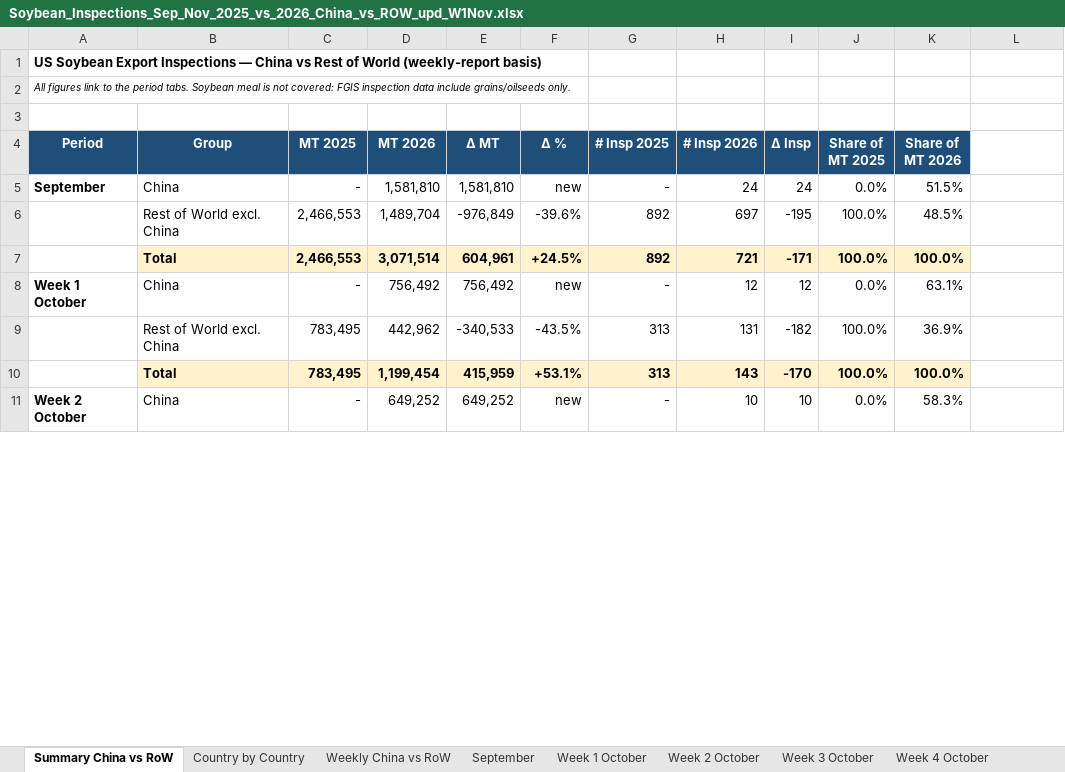
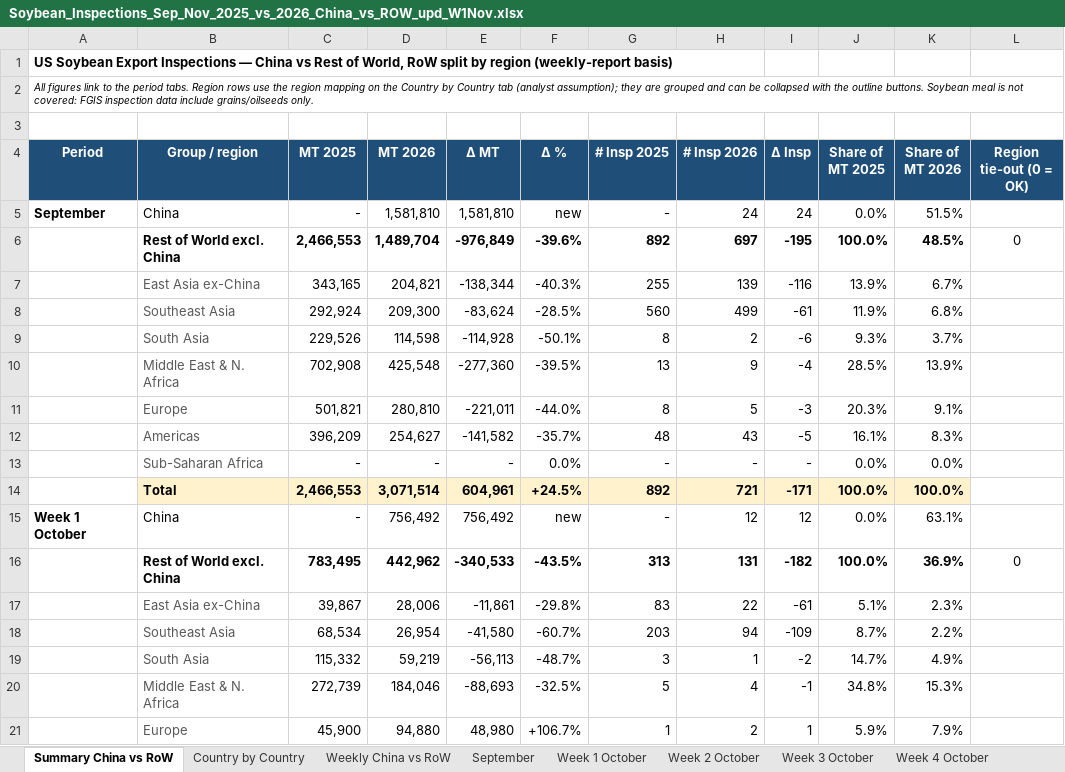
Before and after one commit to gg1980-coder/claude, an Excel workbook: Soybean_Inspections_Sep_Nov_2025_vs_2026_China_vs_ROW_upd_W1Nov.xlsx, sheet Summary China vs RoW, drawn as a sheet; only a part is shown; the shorter side is filled out with more unchanged rows; values as stored, in another font and other column widths than the file's, no borders; conditional formats not drawn; addresses are those after the commit; the diff covers the shown part only; the diff names each change by its address in the sheet, - before the commit and + after, or states it on an @@ line.

```diff
--- a/Soybean_Inspections_Sep_Nov_2025_vs_2026_China_vs_ROW_upd_W1Nov.xlsx (sheet Summary China vs RoW)
+++ b/Soybean_Inspections_Sep_Nov_2025_vs_2026_China_vs_ROW_upd_W1Nov.xlsx (sheet Summary China vs RoW)
-A1 (Period): …Rest of World (weekly-report basis)
+A1 (Period): …Rest of World, RoW split by region (weekly-report basis)
-A2 (Period): …period tabs. Soybean meal…
+A2 (Period): …period tabs. Region rows use the region mapping on the Country by Country tab (analyst assumption); they are grouped and can be collapsed with the outline buttons. Soybean meal…
-B4: Group
+B4: Group / region
-L4: (empty)
+L4: Region tie-out (0 = OK)
-L4 fill: none
+L4 fill: #1F4E78
-B6:K6 bold: off
+B6:K6 bold: on
-L6 (Region tie-out (0 = OK)): (empty)
+L6 (Region tie-out (0 = OK)): 0
+row 7:  | East Asia ex-China | 343,165 | 204,821 | -138,344 | -40.3% | 255 | 139 | -116 | 13.9% | 6.7%
+row 8:  | Southeast Asia | 292,924 | 209,300 | -83,624 | -28.5% | 560 | 499 | -61 | 11.9% | 6.8%
+row 9:  | South Asia | 229,526 | 114,598 | -114,928 | -50.1% | 8 | 2 | -6 | 9.3% | 3.7%
+row 10:  | Middle East & N. Africa | 702,908 | 425,548 | -277,360 | -39.5% | 13 | 9 | -4 | 28.5% | 13.9%
+row 11:  | Europe | 501,821 | 280,810 | -221,011 | -44.0% | 8 | 5 | -3 | 20.3% | 9.1%
+row 12:  | Americas | 396,209 | 254,627 | -141,582 | -35.7% | 48 | 43 | -5 | 16.1% | 8.3%
+row 13:  | Sub-Saharan Africa | - | - | - | 0.0% | - | - | - | 0.0% | 0.0%
-B16:K16 bold: off
+B16:K16 bold: on
-L16 (Region tie-out (0 = OK)): (empty)
+L16 (Region tie-out (0 = OK)): 0
+row 17:  | East Asia ex-China | 39,867 | 28,006 | -11,861 | -29.8% | 83 | 22 | -61 | 5.1% | 2.3%
+row 18:  | Southeast Asia | 68,534 | 26,954 | -41,580 | -60.7% | 203 | 94 | -109 | 8.7% | 2.2%
+row 19:  | South Asia | 115,332 | 59,219 | -56,113 | -48.7% | 3 | 1 | -2 | 14.7% | 4.9%
+row 20:  | Middle East & N. Africa | 272,739 | 184,046 | -88,693 | -32.5% | 5 | 4 | -1 | 34.8% | 15.3%
+row 21:  | Europe | 45,900 | 94,880 | 48,980 | +106.7% | 1 | 2 | 1 | 5.9% | 7.9%
```
Also changed, not shown: 44 added rows, 6 edited cells and cell formats elsewhere in this sheet, formulas that keep their value, charts or pictures.
